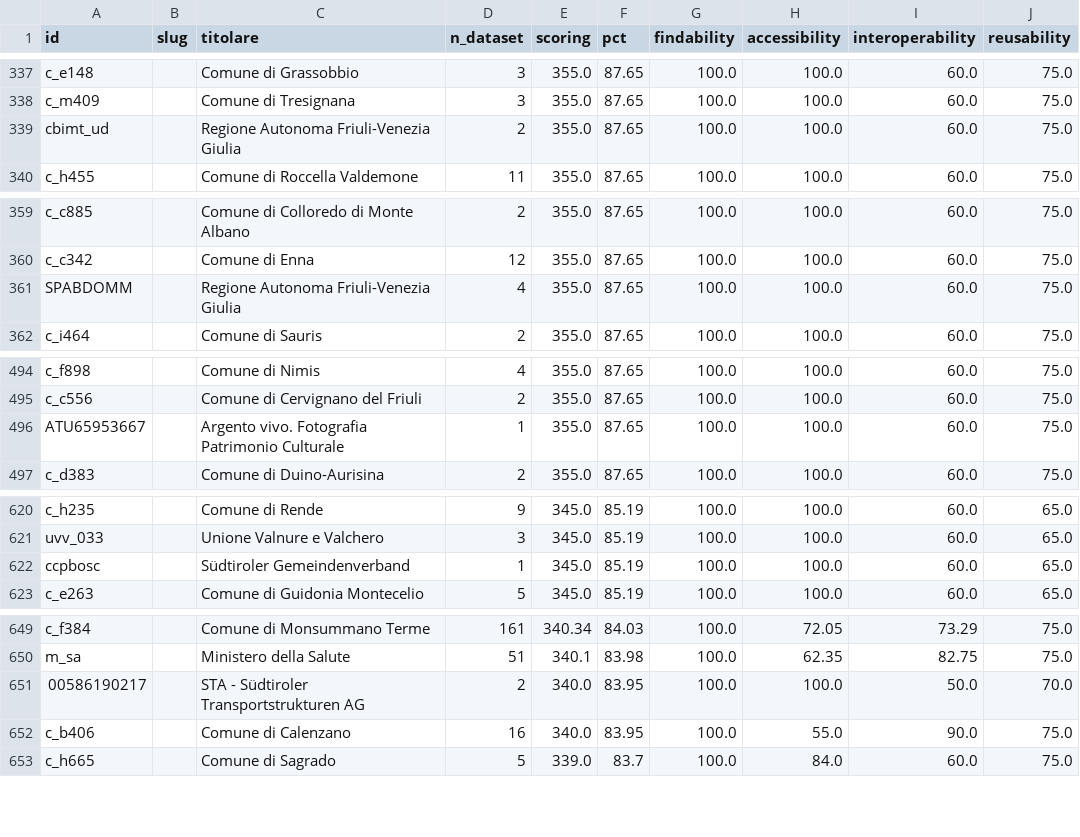
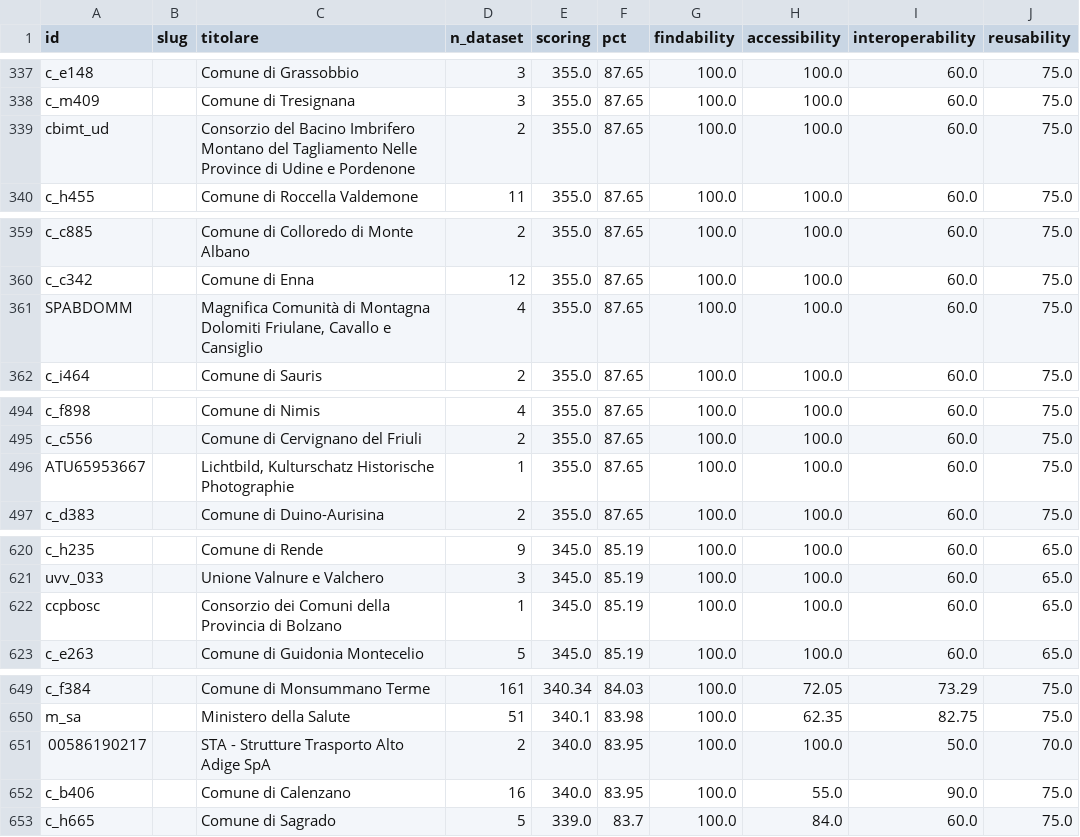
Before and after one commit to piersoft/mqa-monitor, a CSV file: mqa/titolari/dati-gov-it_2026-08-04.csv, drawn as a sheet; only a part is shown, gaps mark what is left out; the diff names each change by its address in the sheet, - before the commit and + after, or states it on an @@ line.

```diff
--- a/mqa/titolari/dati-gov-it_2026-08-04.csv
+++ b/mqa/titolari/dati-gov-it_2026-08-04.csv
-C339 (titolare): Regione Autonoma Friuli-Venezia Giulia
+C339 (titolare): Consorzio del Bacino Imbrifero Montano del Tagliamento Nelle Province di Udine e Pordenone
-C361 (titolare): Regione Autonoma Friuli-Venezia Giulia
+C361 (titolare): Magnifica Comunità di Montagna Dolomiti Friulane, Cavallo e Cansiglio
-C496 (titolare): Argento vivo. Fotografia Patrimonio Culturale
+C496 (titolare): Lichtbild, Kulturschatz Historische Photographie
-C622 (titolare): Südtiroler Gemeindenverband
+C622 (titolare): Consorzio dei Comuni della Provincia di Bolzano
-C651 (titolare): STA - Südtiroler Transportstrukturen AG
+C651 (titolare): STA - Strutture Trasporto Alto Adige SpA
```
Also changed, not shown: 6 other files.
